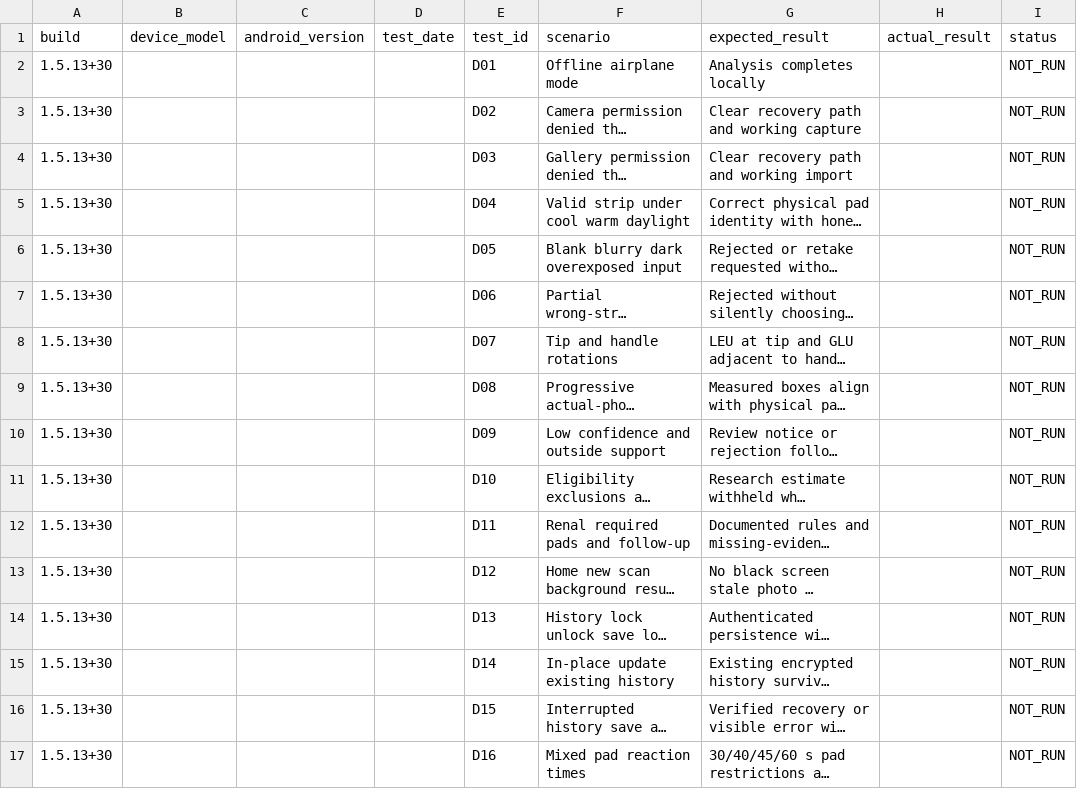
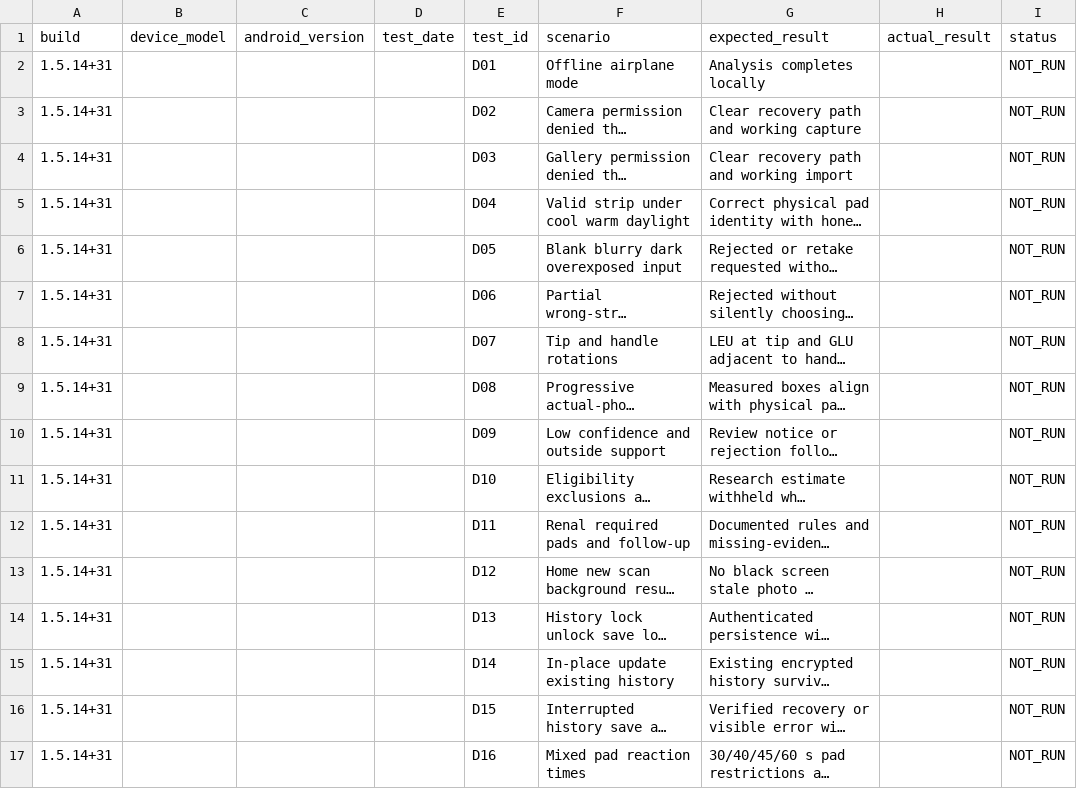
Before and after one commit to Steven-zx/Thesis-URITECT, a CSV file: docs/URITECT_EVALUATION_DEVICE_CHECKLIST.csv, drawn as a sheet; only a part is shown; long unchanged cells end in …; the diff names each change by its address in the sheet, - before the commit and + after, or states it on an @@ line.

Commit message:
Apply offline Poppins typography in evaluation build 1.5.14

```diff
--- a/docs/URITECT_EVALUATION_DEVICE_CHECKLIST.csv
+++ b/docs/URITECT_EVALUATION_DEVICE_CHECKLIST.csv
-A2:A17 (build): 1.5.13+30
+A2:A17 (build): 1.5.14+31
```
Also changed, not shown: docs/URITECT_STATISTICAL_REVIEW_DECISIONS.csv, 34 other files.
